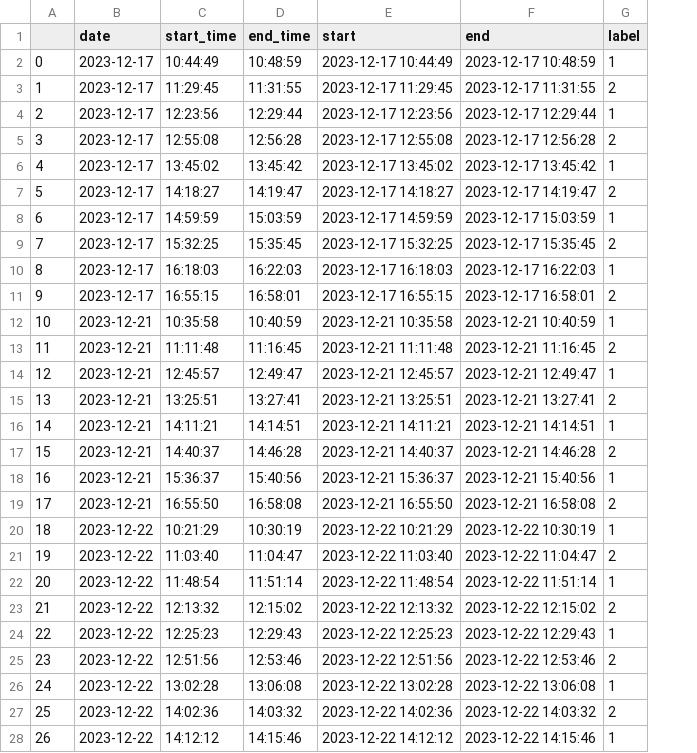
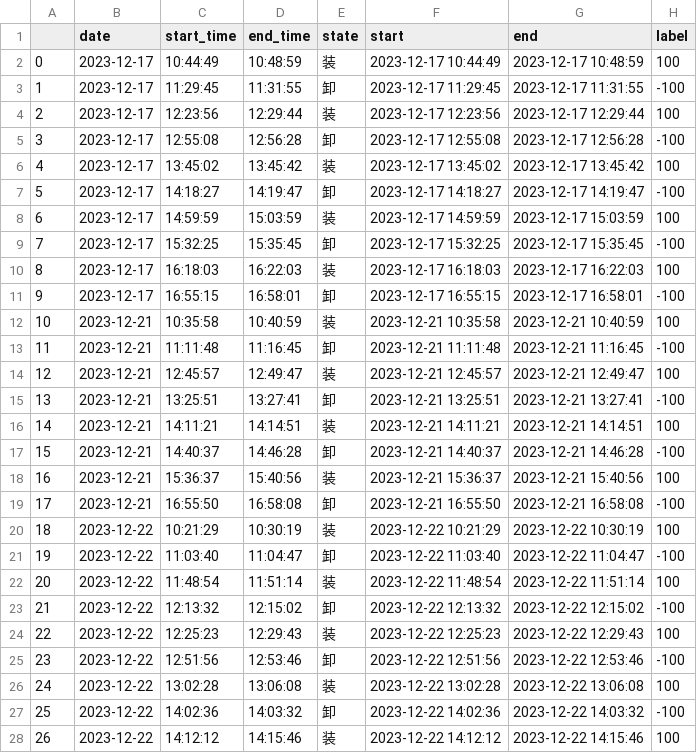
Before and after one commit to ainiubility/CNN-LSTM-Attention, a CSV file: data/states.csv, drawn as a sheet; only a part is shown; addresses are those after the commit; the diff covers the shown part only; the diff names each change by its address in the sheet, - before the commit and + after, or states it on an @@ line.

```diff
--- a/data/states.csv
+++ b/data/states.csv
+column E (state), rows 2-28: 装 | 卸 | 装 | 卸 | 装 | 卸 | 装 | 卸 | 装 | 卸 | 装 | 卸 | 装 | 卸 | 装 | 卸 | 装 | 卸 | 装 | 卸 | 装 | 卸 | 装 | 卸 | 装 | 卸 | 装
-H2 (label): 1
+H2 (label): 100
-H3 (label): 2
+H3 (label): -100
-H4 (label): 1
+H4 (label): 100
-H5 (label): 2
+H5 (label): -100
-H6 (label): 1
+H6 (label): 100
-H7 (label): 2
+H7 (label): -100
-H8 (label): 1
+H8 (label): 100
-H9 (label): 2
+H9 (label): -100
-H10 (label): 1
+H10 (label): 100
-H11 (label): 2
+H11 (label): -100
-H12 (label): 1
+H12 (label): 100
-H13 (label): 2
+H13 (label): -100
-H14 (label): 1
+H14 (label): 100
-H15 (label): 2
+H15 (label): -100
-H16 (label): 1
+H16 (label): 100
-H17 (label): 2
+H17 (label): -100
-H18 (label): 1
+H18 (label): 100
-H19 (label): 2
+H19 (label): -100
-H20 (label): 1
+H20 (label): 100
-H21 (label): 2
+H21 (label): -100
-H22 (label): 1
+H22 (label): 100
-H23 (label): 2
+H23 (label): -100
-H24 (label): 1
+H24 (label): 100
-H25 (label): 2
+H25 (label): -100
-H26 (label): 1
+H26 (label): 100
-H27 (label): 2
+H27 (label): -100
-H28 (label): 1
+H28 (label): 100
```
Also changed, not shown: 29 edited cells elsewhere in this file, 2 other files.
